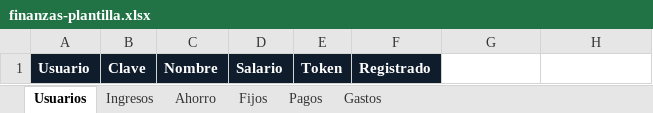
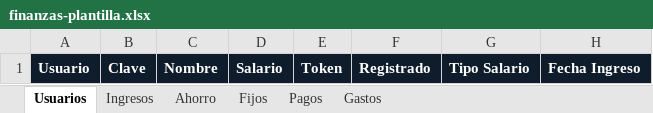
Before and after one commit to stivengm/FinanzasApp, an Excel workbook: plantilla/finanzas-plantilla.xlsx, sheet Usuarios, drawn as a sheet; values as stored, in another font and other column widths than the file's, no borders; the diff names each change by its address in the sheet, - before the commit and + after, or states it on an @@ line.

```diff
--- a/plantilla/finanzas-plantilla.xlsx (sheet Usuarios)
+++ b/plantilla/finanzas-plantilla.xlsx (sheet Usuarios)
-G1: (empty)
+G1: Tipo Salario
-G1:H1 fill: none
+G1:H1 fill: #0F1C2C
-H1: (empty)
+H1: Fecha Ingreso
```
Also changed, not shown: 17 other files.
